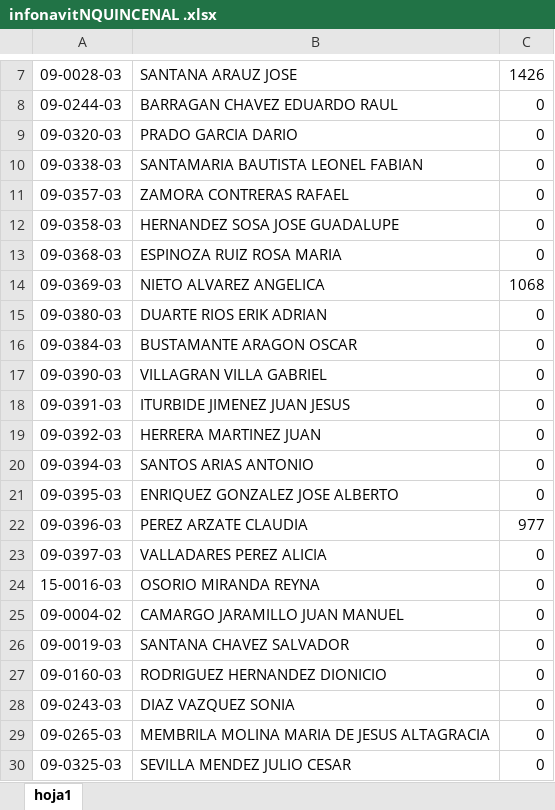
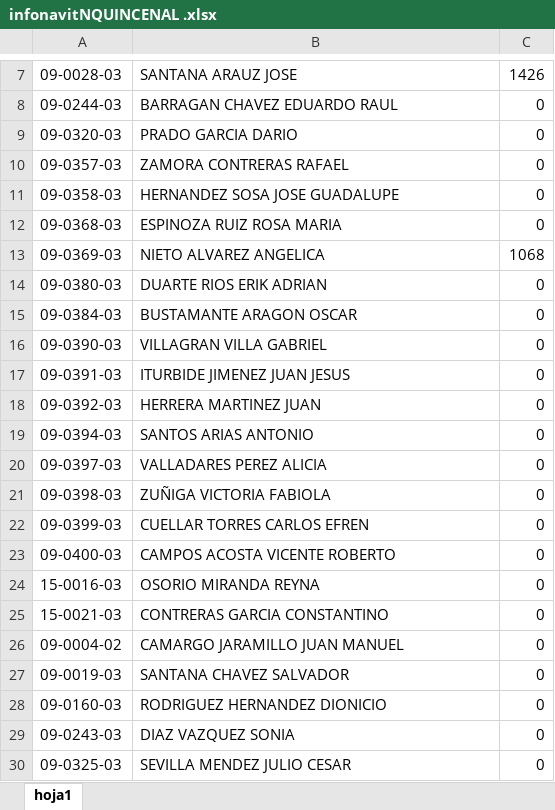
Before and after one commit to VencesDesarrolloGif/zonacgg, an Excel workbook: Vista/uploads/documentosContabilidad/infonavitNQUINCENAL .xlsx, sheet hoja1, drawn as a sheet; only a part is shown, gaps mark what is left out; values as stored, in another font and other column widths than the file's, no borders; removed rows and columns are numbered as before the commit, all else as after; the diff names each change by its address in the sheet, - before the commit and + after, or states it on an @@ line.

```diff
--- a/Vista/uploads/documentosContabilidad/infonavitNQUINCENAL .xlsx (sheet hoja1)
+++ b/Vista/uploads/documentosContabilidad/infonavitNQUINCENAL .xlsx (sheet hoja1)
-row 10: 09-0338-03 | SANTAMARIA BAUTISTA LEONEL FABIAN | 0
-row 21: 09-0395-03 | ENRIQUEZ GONZALEZ JOSE ALBERTO | 0
-row 22: 09-0396-03 | PEREZ ARZATE CLAUDIA | 977
+row 21: 09-0398-03 | ZUÑIGA VICTORIA FABIOLA | 0
+row 22: 09-0399-03 | CUELLAR TORRES CARLOS EFREN | 0
+row 23: 09-0400-03 | CAMPOS ACOSTA VICENTE ROBERTO | 0
+row 25: 15-0021-03 | CONTRERAS GARCIA CONSTANTINO | 0
-row 29: 09-0265-03 | MEMBRILA MOLINA MARIA DE JESUS ALTAGRACIA | 0
```
Also changed, not shown: Vista/uploads/documentosContabilidad/AlimentosNQUINCENAL .xlsx, Vista/uploads/documentosContabilidad/fonacotNQUINCENAL .xlsx, 23 other files.
